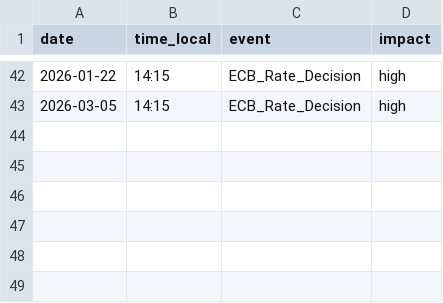
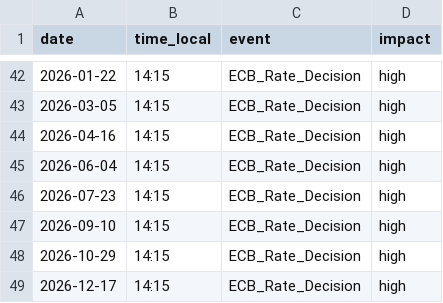
Before and after one commit to marclucas2-cloud/Tplatform, a CSV file: data/calendar_bce.csv, drawn as a sheet; only a part is shown, gaps mark what is left out; the diff names each change by its address in the sheet, - before the commit and + after, or states it on an @@ line.

```diff
--- a/data/calendar_bce.csv
+++ b/data/calendar_bce.csv
+row 44: 2026-04-16 | 14:15 | ECB_Rate_Decision | high
+row 45: 2026-06-04 | 14:15 | ECB_Rate_Decision | high
+row 46: 2026-07-23 | 14:15 | ECB_Rate_Decision | high
+row 47: 2026-09-10 | 14:15 | ECB_Rate_Decision | high
+row 48: 2026-10-29 | 14:15 | ECB_Rate_Decision | high
+row 49: 2026-12-17 | 14:15 | ECB_Rate_Decision | high
```
